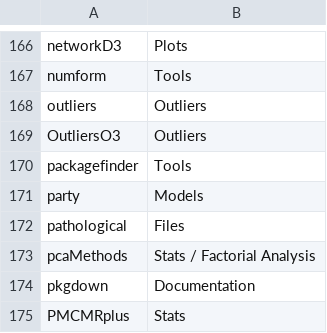
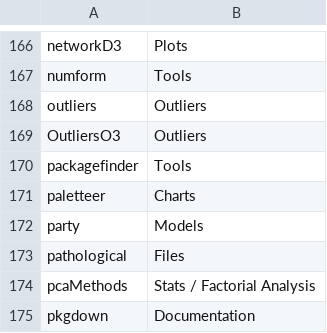
Before and after one commit to verajosemanuel/tidyviz, a CSV file: Docs/list_cran.csv, drawn as a sheet; only a part is shown, gaps mark what is left out; the shorter side is filled out with more unchanged rows.

Commit message:
paletteer

```diff
--- a/Docs/list_cran.csv
+++ b/Docs/list_cran.csv
@@ -170,2 +170,3 @@ OutliersO3;Outliers
 packagefinder;Tools
+paletteer;Charts
 party;Models
```
Also changed, not shown: 1 other file.
